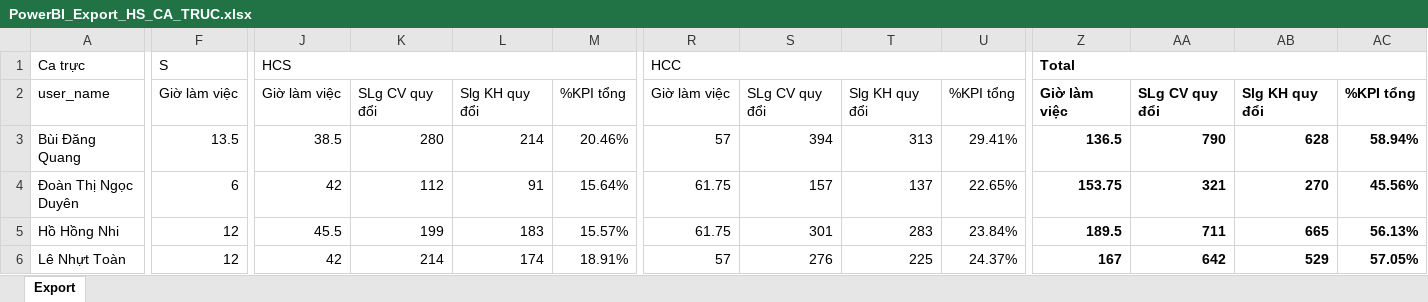
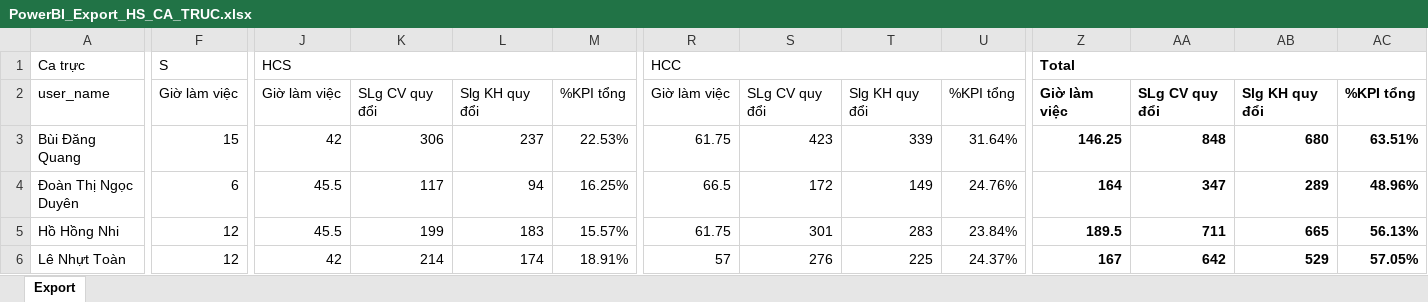
Before and after one commit to nquoc/kpicto, an Excel workbook: PowerBI_Export_HS_CA_TRUC.xlsx, sheet Export, drawn as a sheet; only a part is shown, gaps mark what is left out; values as stored, in another font and other column widths than the file's, no borders; the diff covers the shown part only; the diff names each change by its address in the sheet, - before the commit and + after, or states it on an @@ line.

Commit message:
Auto update KPI data 8:23 - 19/11/2026

```diff
--- a/PowerBI_Export_HS_CA_TRUC.xlsx (sheet Export)
+++ b/PowerBI_Export_HS_CA_TRUC.xlsx (sheet Export)
-F3: 13.5
+F3: 15
-J3: 38.5
+J3: 42
-K3: 280
+K3: 306
-L3: 214
+L3: 237
-M3: 20.46%
+M3: 22.53%
-R3: 57
+R3: 61.75
-S3: 394
+S3: 423
-T3: 313
+T3: 339
-U3: 29.41%
+U3: 31.64%
-Z3: 136.5
+Z3: 146.25
-AA3: 790
+AA3: 848
-AB3: 628
+AB3: 680
-AC3: 58.94%
+AC3: 63.51%
-J4: 42
+J4: 45.5
-K4: 112
+K4: 117
-L4: 91
+L4: 94
-M4: 15.64%
+M4: 16.25%
-R4: 61.75
+R4: 66.5
-S4: 157
+S4: 172
-T4: 137
+T4: 149
-U4: 22.65%
+U4: 24.76%
-Z4: 153.75
+Z4: 164
-AA4: 321
+AA4: 347
-AB4: 270
+AB4: 289
-AC4: 45.56%
+AC4: 48.96%
```
Also changed, not shown: 146 edited cells elsewhere in this sheet, PowerBI_Export_KPI_TONG.xlsx, 3 other files.
